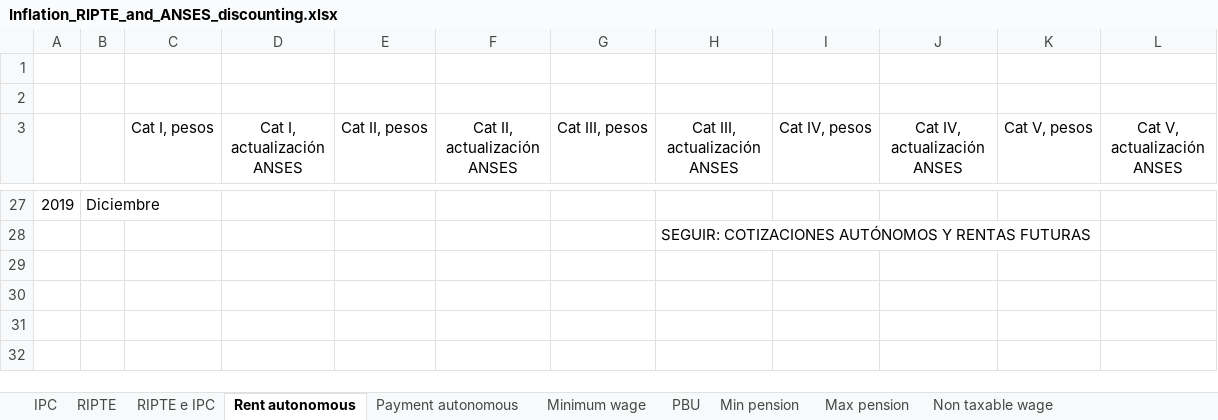
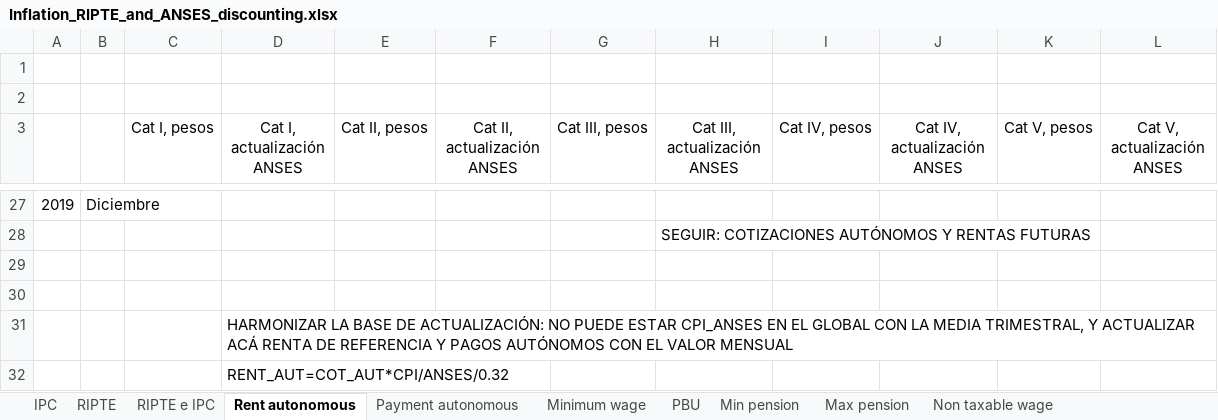
Before and after one commit to leonardo-calcagno/MISSAR, an Excel workbook: LIAM2_commented_code/Historical_indexes/Compute_globals/Inflation_RIPTE_and_ANSES_discounting.xlsx, sheet Rent autonomous, drawn as a sheet; only a part is shown, gaps mark what is left out; values as stored, in another font and other column widths than the file's, no borders; the diff names each change by its address in the sheet, - before the commit and + after, or states it on an @@ line.

Commit message:
Found error: rent_aut with monthly index, CPI_ANSES_INDEX with quarterly. Correction needed.

```diff
--- a/LIAM2_commented_code/Historical_indexes/Compute_globals/Inflation_RIPTE_and_ANSES_discounting.xlsx (sheet Rent autonomous)
+++ b/LIAM2_commented_code/Historical_indexes/Compute_globals/Inflation_RIPTE_and_ANSES_discounting.xlsx (sheet Rent autonomous)
+row 29: (empty)
+row 30: (empty)
+row 31:  |  |  | HARMONIZAR LA BASE DE ACTUALIZACIÓN: NO PUEDE ESTAR CPI_ANSES EN EL GLOBAL CON LA MEDIA TRIMESTRAL, Y ACTUALIZAR ACÁ RENTA DE REFERENCIA Y PAGOS AUTÓNOMOS CON EL VALOR MENSUAL
+row 32:  |  |  | RENT_AUT=COT_AUT*CPI/ANSES/0.32
```
Also changed, not shown: sheet RIPTE e IPC, sheet Payment autonomous, charts or pictures, LIAM2_commented_code/Historical_indexes/Compute_globals/globals_transposed_prosp_COMPUTATION.xlsx.
